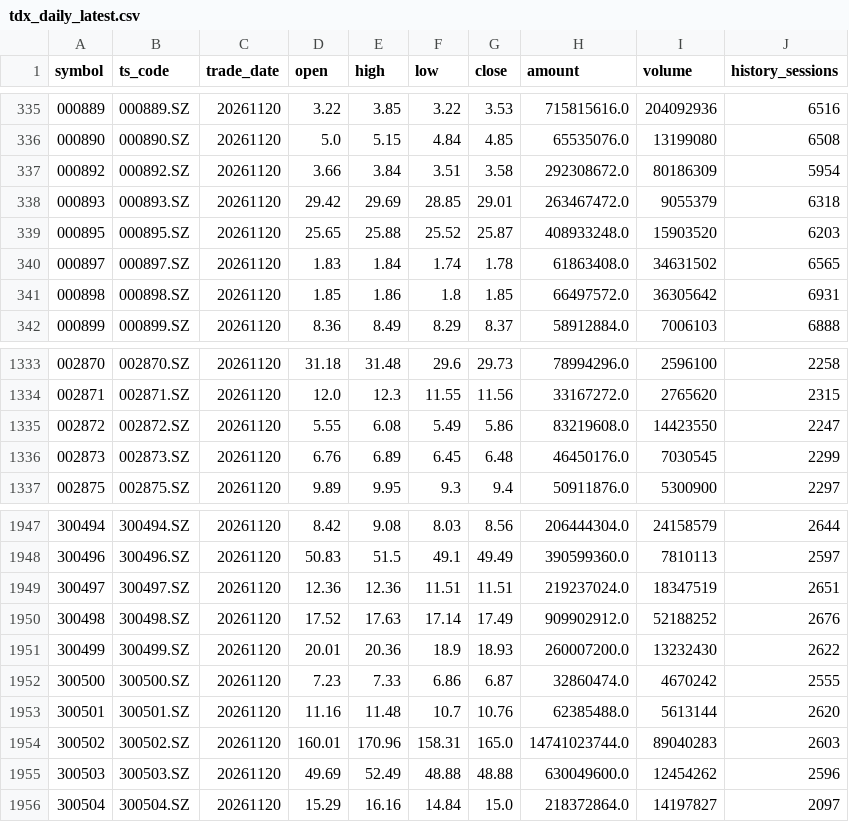
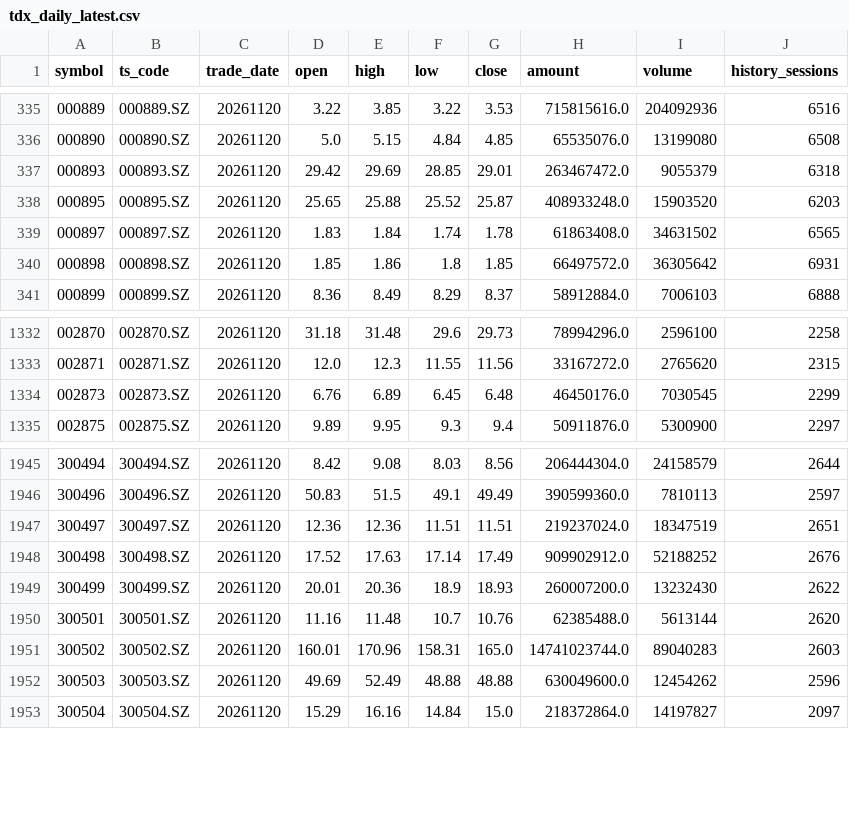
Before and after one commit to yeesir99/Anew, a CSV file: data/tdx_daily_latest.csv, drawn as a sheet; only a part is shown, gaps mark what is left out; the diff names each change by its address in the sheet, - before the commit and + after, or states it on an @@ line.

```diff
--- a/data/tdx_daily_latest.csv
+++ b/data/tdx_daily_latest.csv
-row 337: 000892 | 000892.SZ | 20261120 | 3.66 | 3.84 | 3.51 | 3.58 | 292308672.0 | 80186309 | 5954
-row 1335: 002872 | 002872.SZ | 20261120 | 5.55 | 6.08 | 5.49 | 5.86 | 83219608.0 | 14423550 | 2247
-row 1952: 300500 | 300500.SZ | 20261120 | 7.23 | 7.33 | 6.86 | 6.87 | 32860474.0 | 4670242 | 2555
```
Also changed, not shown: 18 other files.
